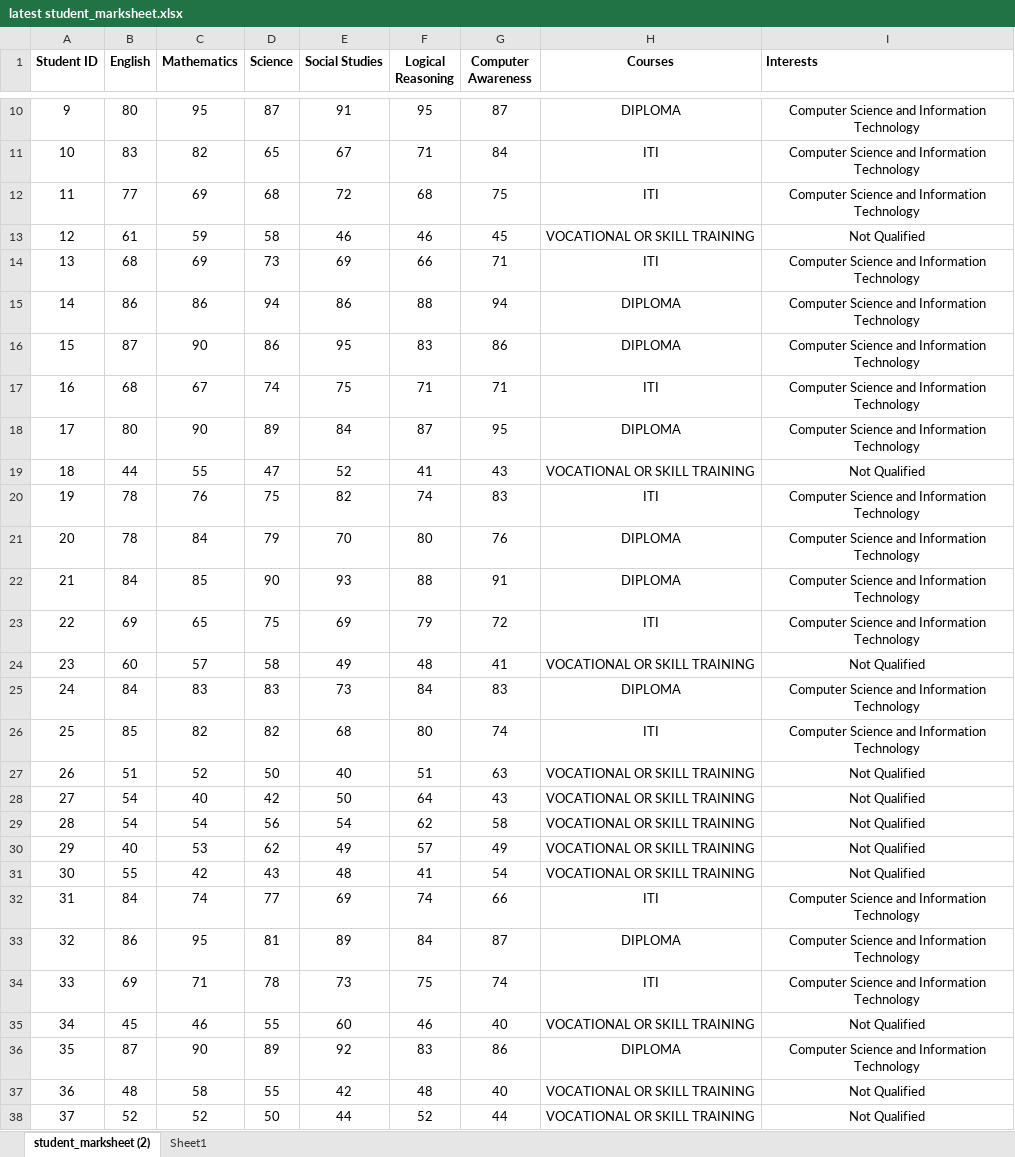
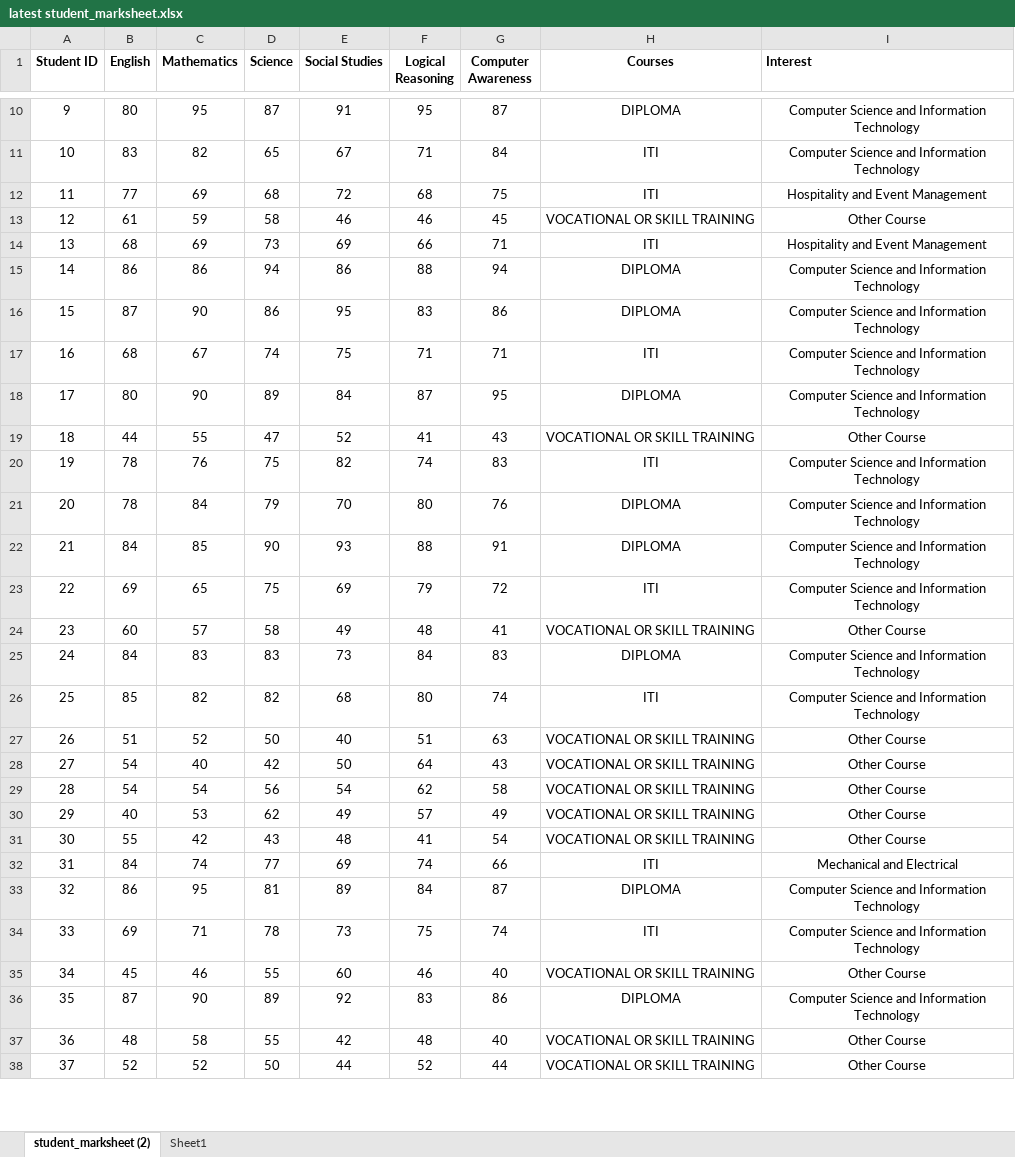
Before and after one commit to tikna1234/minor-project, an Excel workbook: latest student_marksheet.xlsx, sheet student_marksheet (2), drawn as a sheet; only a part is shown, gaps mark what is left out; values as stored, in another font and other column widths than the file's, no borders; table styles not drawn; the diff covers the shown part only; the diff names each change by its address in the sheet, - before the commit and + after, or states it on an @@ line.

Commit message:
Update latest student_marksheet.xlsx

```diff
--- a/latest student_marksheet.xlsx (sheet student_marksheet (2))
+++ b/latest student_marksheet.xlsx (sheet student_marksheet (2))
-I1: Interests
+I1: Interest
-I12 (Interest): Computer Science and Information Technology
+I12 (Interest): Hospitality and Event Management
-I13 (Interest): Not Qualified
+I13 (Interest): Other Course
-I14 (Interest): Computer Science and Information Technology
+I14 (Interest): Hospitality and Event Management
-I19 (Interest): Not Qualified
+I19 (Interest): Other Course
-I24 (Interest): Not Qualified
+I24 (Interest): Other Course
-I27:I31 (Interest): Not Qualified
+I27:I31 (Interest): Other Course
-I32 (Interest): Computer Science and Information Technology
+I32 (Interest): Mechanical and Electrical
-I35 (Interest): Not Qualified
+I35 (Interest): Other Course
-I37:I38 (Interest): Not Qualified
+I37:I38 (Interest): Other Course
```
Also changed, not shown: 525 edited cells elsewhere in this sheet, formulas that keep their value.
